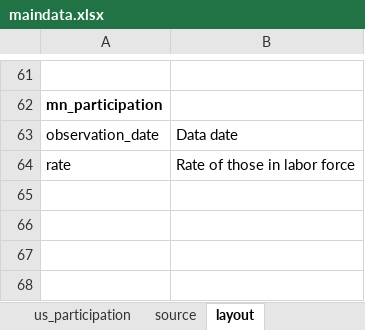
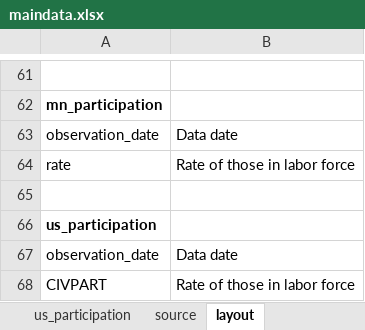
Before and after one commit to striblab/20190831-nilf, an Excel workbook: sources/data/maindata.xlsx, sheet layout, drawn as a sheet; only a part is shown, gaps mark what is left out; values as stored, in another font and other column widths than the file's, no borders; the diff names each change by its address in the sheet, - before the commit and + after, or states it on an @@ line.

```diff
--- a/sources/data/maindata.xlsx (sheet layout)
+++ b/sources/data/maindata.xlsx (sheet layout)
+row 65: (empty)
+row 66: us_participation
+row 67: observation_date | Data date
+row 68: CIVPART | Rate of those in labor force
```
Also changed, not shown: 1 other file.
